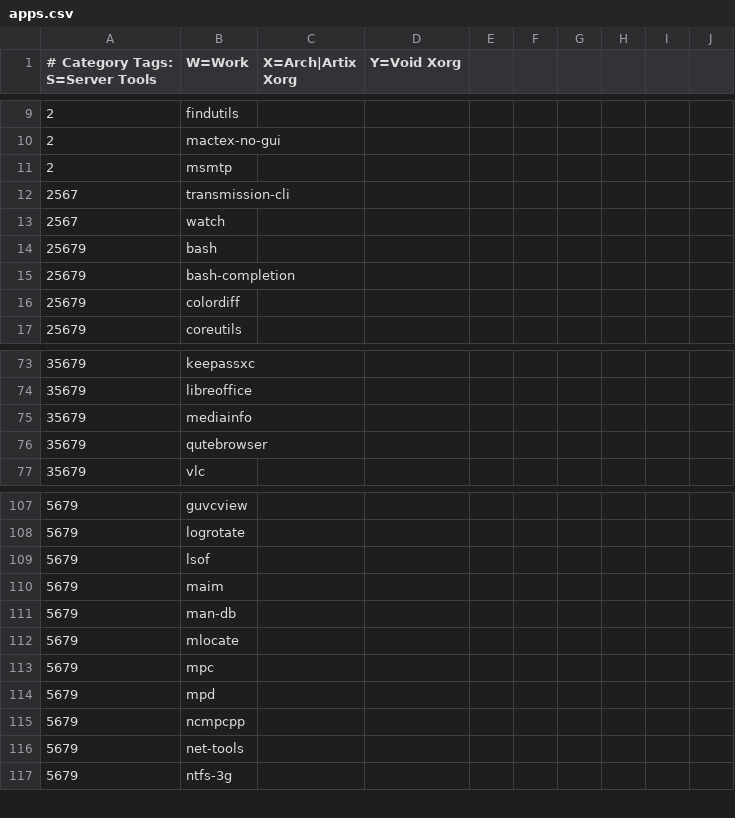
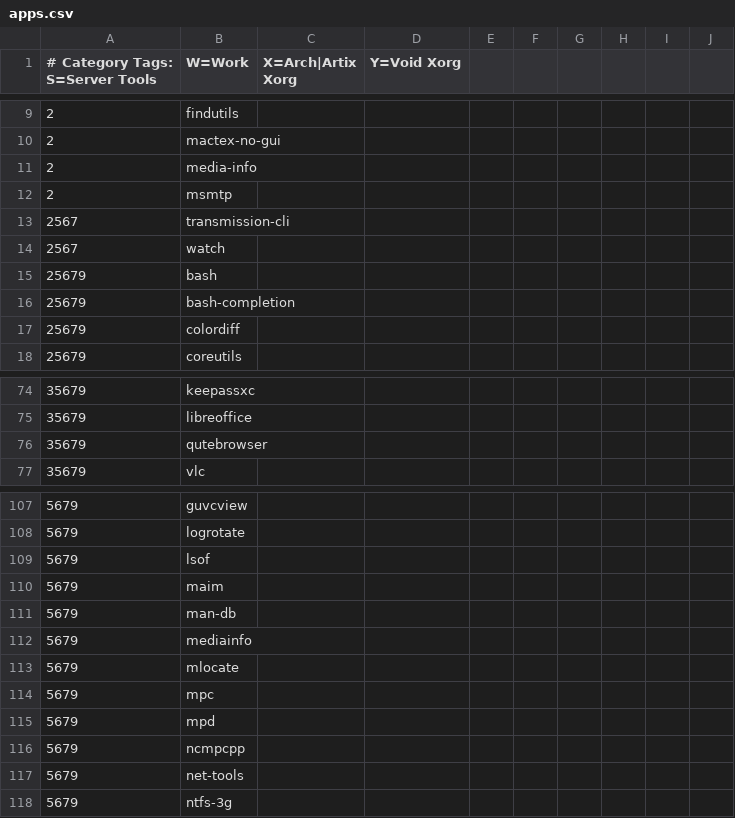
Before and after one commit to astsu777/bootstrap, a CSV file: apps.csv, drawn as a sheet; only a part is shown, gaps mark what is left out.

Commit message:
Replace macOS 'mediainfo' by 'media-info'

```diff
--- a/apps.csv
+++ b/apps.csv
@@ -10,2 +10,3 @@
 2,mactex-no-gui
+2,media-info
 2,msmtp
@@ -74,3 +75,2 @@
 35679,libreoffice
-35679,mediainfo
 35679,qutebrowser
@@ -111,2 +111,3 @@
 5679,man-db
+5679,mediainfo
 5679,mlocate
```
